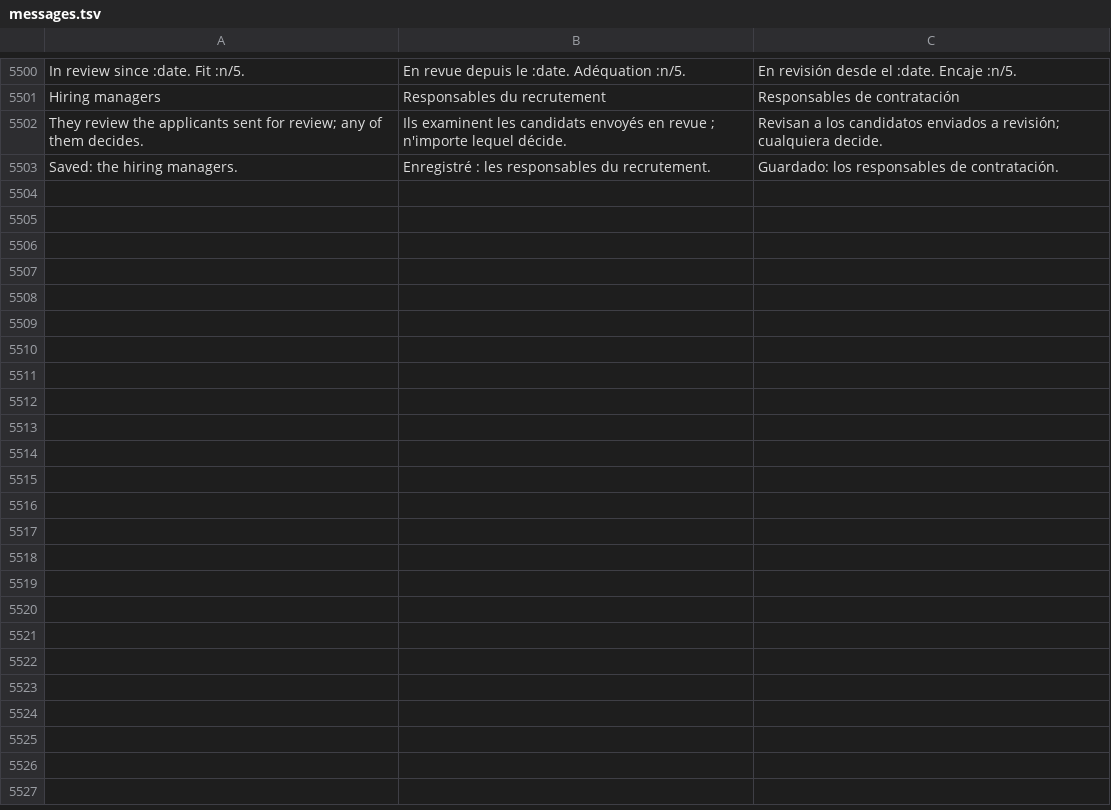
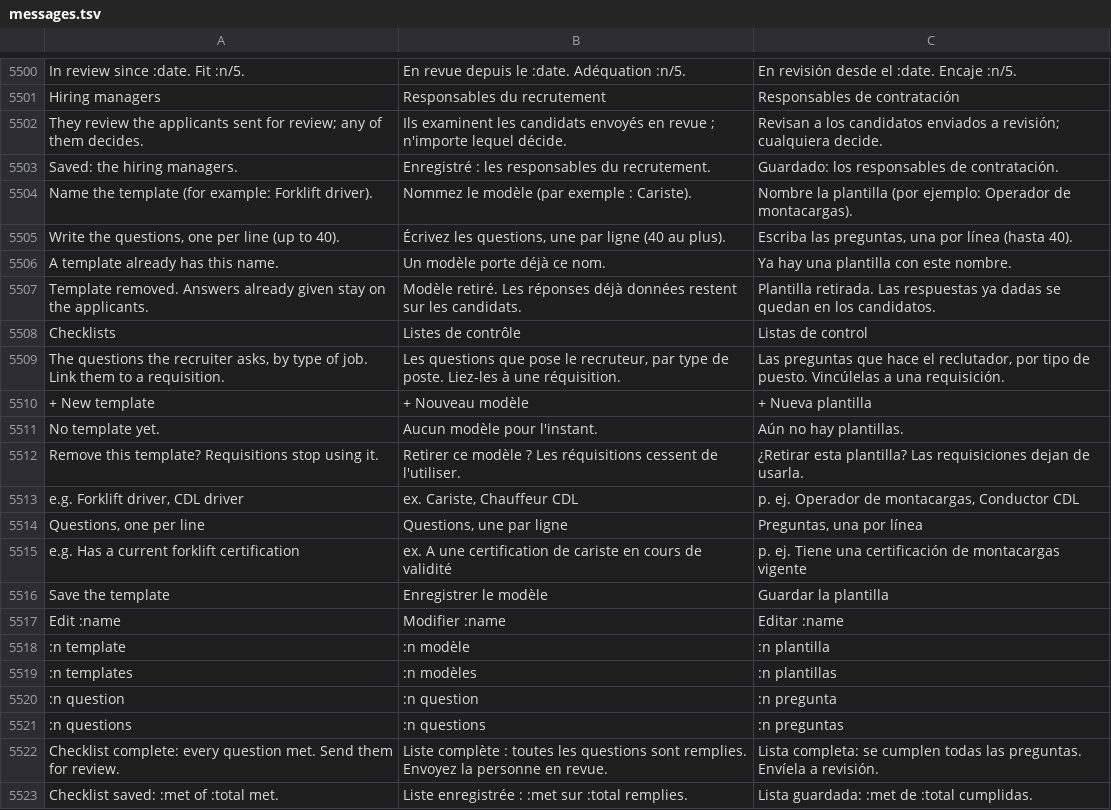
Before and after one commit to fleurysolution/crewvia, a TSV file: app/lang/messages.tsv, drawn as a sheet; only a part is shown, gaps mark what is left out; the diff covers the shown part only.

```diff
--- a/app/lang/messages.tsv
+++ b/app/lang/messages.tsv
@@ -5503 +5503,21 @@ They review the applicants sent for review; any of them decides.	Ils examinent l
 Saved: the hiring managers.	Enregistré : les responsables du recrutement.	Guardado: los responsables de contratación.
+Name the template (for example: Forklift driver).	Nommez le modèle (par exemple : Cariste).	Nombre la plantilla (por ejemplo: Operador de montacargas).
+Write the questions, one per line (up to 40).	Écrivez les questions, une par ligne (40 au plus).	Escriba las preguntas, una por línea (hasta 40).
+A template already has this name.	Un modèle porte déjà ce nom.	Ya hay una plantilla con este nombre.
+Template removed. Answers already given stay on the applicants.	Modèle retiré. Les réponses déjà données restent sur les candidats.	Plantilla retirada. Las respuestas ya dadas se quedan en los candidatos.
+Checklists	Listes de contrôle	Listas de control
+The questions the recruiter asks, by type of job. Link them to a requisition.	Les questions que pose le recruteur, par type de poste. Liez-les à une réquisition.	Las preguntas que hace el reclutador, por tipo de puesto. Vincúlelas a una requisición.
++ New template	+ Nouveau modèle	+ Nueva plantilla
+No template yet.	Aucun modèle pour l'instant.	Aún no hay plantillas.
+Remove this template? Requisitions stop using it.	Retirer ce modèle ? Les réquisitions cessent de l'utiliser.	¿Retirar esta plantilla? Las requisiciones dejan de usarla.
+e.g. Forklift driver, CDL driver	ex. Cariste, Chauffeur CDL	p. ej. Operador de montacargas, Conductor CDL
+Questions, one per line	Questions, une par ligne	Preguntas, una por línea
+e.g. Has a current forklift certification	ex. A une certification de cariste en cours de validité	p. ej. Tiene una certificación de montacargas vigente
+Save the template	Enregistrer le modèle	Guardar la plantilla
+Edit :name	Modifier :name	Editar :name
+:n template	:n modèle	:n plantilla
+:n templates	:n modèles	:n plantillas
+:n question	:n question	:n pregunta
+:n questions	:n questions	:n preguntas
+Checklist complete: every question met. Send them for review.	Liste complète : toutes les questions sont remplies. Envoyez la personne en revue.	Lista completa: se cumplen todas las preguntas. Envíela a revisión.
+Checklist saved: :met of :total met.	Liste enregistrée : :met sur :total remplies.	Lista guardada: :met de :total cumplidas.
```
Also changed, not shown: 18 added rows elsewhere in this file, 13 other files.
